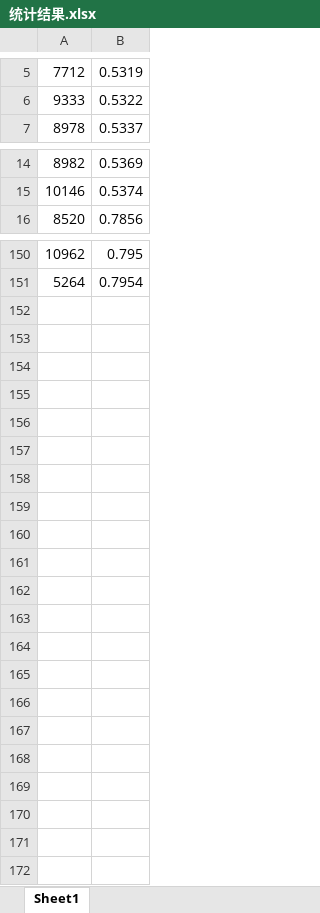
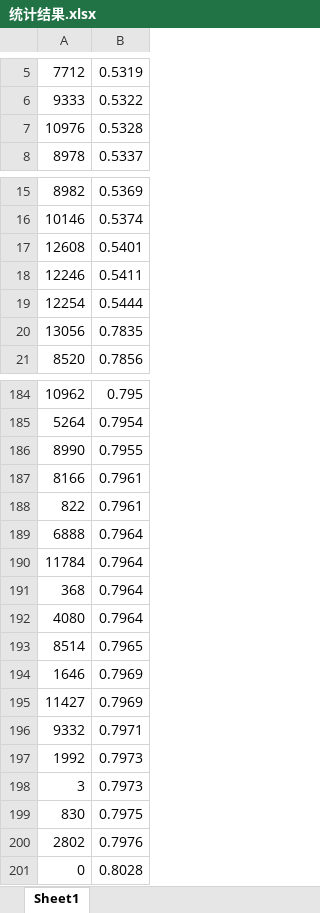
Before and after one commit to liu-mengyang/trt-elan, an Excel workbook: assets/统计结果.xlsx, sheet Sheet1, drawn as a sheet; only a part is shown, gaps mark what is left out; values as stored, in another font and other column widths than the file's, no borders; charts and pictures not drawn; the diff covers the shown part only; the diff names each change by its address in the sheet, - before the commit and + after, or states it on an @@ line.

```diff
--- a/assets/统计结果.xlsx (sheet Sheet1)
+++ b/assets/统计结果.xlsx (sheet Sheet1)
+row 7: 10976 | 0.5328
+row 17: 12608 | 0.5401
+row 18: 12246 | 0.5411
+row 19: 12254 | 0.5444
+row 20: 13056 | 0.7835
+row 186: 8990 | 0.7955
+row 187: 8166 | 0.7961
+row 188: 822 | 0.7961
+row 189: 6888 | 0.7964
+row 190: 11784 | 0.7964
+row 191: 368 | 0.7964
+row 192: 4080 | 0.7964
+row 193: 8514 | 0.7965
+row 194: 1646 | 0.7969
+row 195: 11427 | 0.7969
+row 196: 9332 | 0.7971
+row 197: 1992 | 0.7973
+row 198: 3 | 0.7973
+row 199: 830 | 0.7975
+row 200: 2802 | 0.7976
+row 201: 0 | 0.8028
```
Also changed, not shown: 29 added rows elsewhere in this sheet, charts or pictures, 6 other files.
